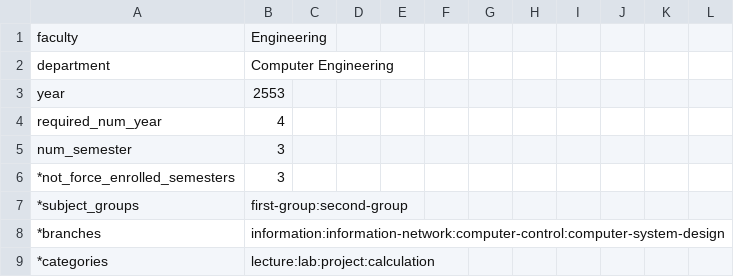
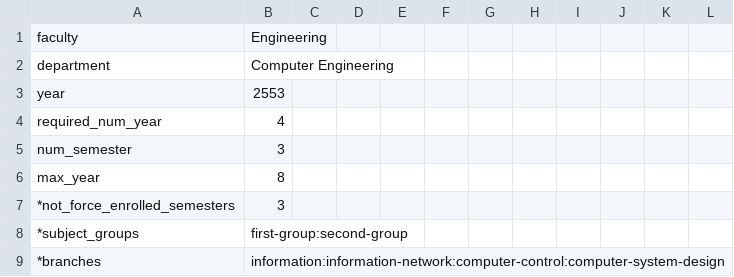
Before and after one commit to mildronize/R2ALS, a CSV file: data/coe_2553_curriculum.csv, drawn as a sheet; only a part is shown; the shorter side is filled out with more unchanged rows.

Commit message:
add new validator for checking grade_subject should be in the correct semester of the curriculum(grade_subject_in_curriculum), add new parameter (max_year) of curriculum, fix sth

```diff
--- a/data/coe_2553_curriculum.csv
+++ b/data/coe_2553_curriculum.csv
@@ -5,2 +5,3 @@ required_num_year,4,,,,,,,,,,
 num_semester,3,,,,,,,,,,
+max_year,8,,,,,,,,,,
 *not_force_enrolled_semesters,3,,,,,,,,,,
```
Also changed, not shown: 4 other files.
